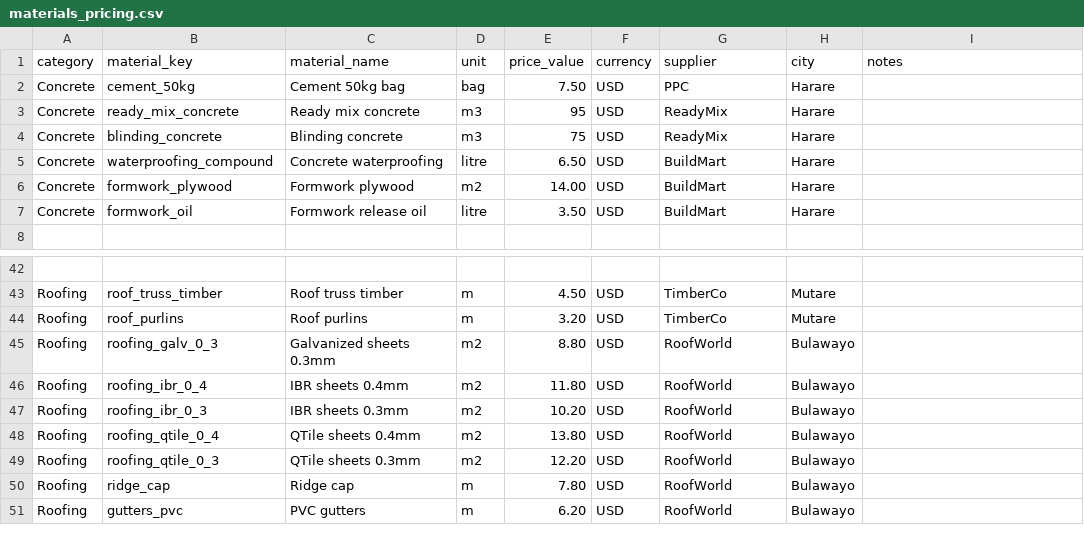
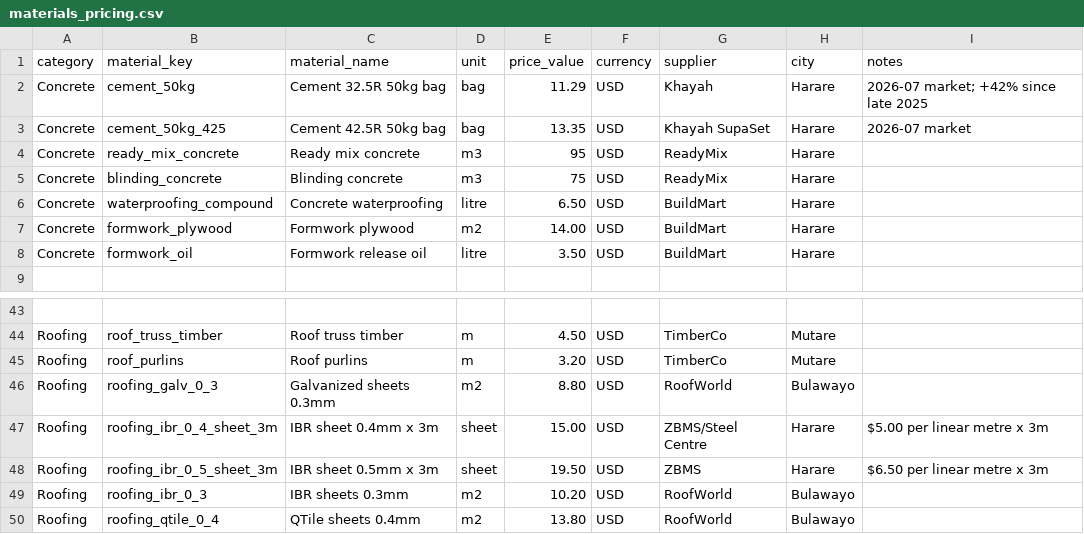
Before and after one commit to Ngolo-kante/ZimEstimate, a CSV file: data/boq/materials_pricing.csv, drawn as a sheet; only a part is shown, gaps mark what is left out; the shorter side is filled out with more unchanged rows.

```diff
--- a/data/boq/materials_pricing.csv
+++ b/data/boq/materials_pricing.csv
@@ -1,3 +1,4 @@
 category,material_key,material_name,unit,price_value,currency,supplier,city,notes
-Concrete,cement_50kg,Cement 50kg bag,bag,7.50,USD,PPC,Harare,
+Concrete,cement_50kg,Cement 32.5R 50kg bag,bag,11.29,USD,Khayah,Harare,2026-07 market; +42% since late 2025
+Concrete,cement_50kg_425,Cement 42.5R 50kg bag,bag,13.35,USD,Khayah SupaSet,Harare,2026-07 market
 Concrete,ready_mix_concrete,Ready mix concrete,m3,95,USD,ReadyMix,Harare,
@@ -45,3 +46,4 @@ Roofing,roof_purlins,Roof purlins,m,3.20,USD,TimberCo,Mutare,
 Roofing,roofing_galv_0_3,Galvanized sheets 0.3mm,m2,8.80,USD,RoofWorld,Bulawayo,
-Roofing,roofing_ibr_0_4,IBR sheets 0.4mm,m2,11.80,USD,RoofWorld,Bulawayo,
+Roofing,roofing_ibr_0_4_sheet_3m,IBR sheet 0.4mm x 3m,sheet,15.00,USD,ZBMS/Steel Centre,Harare,$5.00 per linear metre x 3m
+Roofing,roofing_ibr_0_5_sheet_3m,IBR sheet 0.5mm x 3m,sheet,19.50,USD,ZBMS,Harare,$6.50 per linear metre x 3m
 Roofing,roofing_ibr_0_3,IBR sheets 0.3mm,m2,10.20,USD,RoofWorld,Bulawayo,
```
Also changed, not shown: data/boq/assumptions.csv, 3 other files.
